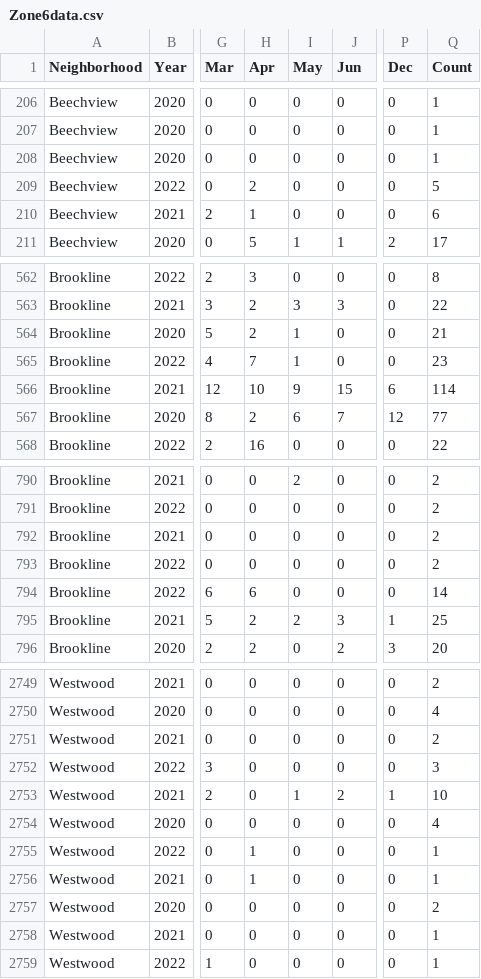
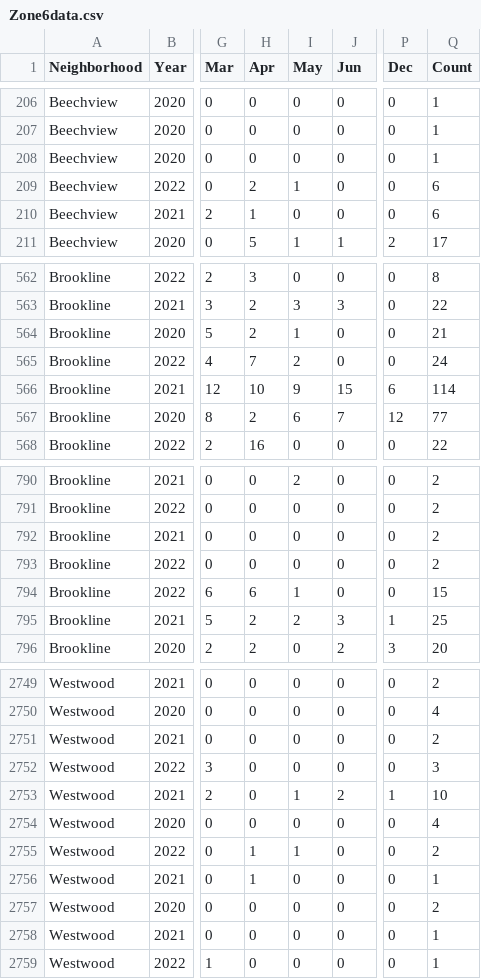
Before and after one commit to mhowe0422/mhowe0422.github.io, a CSV file: Zone6/Zone6data.csv, drawn as a sheet; only a part is shown, gaps mark what is left out; the diff names each change by its address in the sheet, - before the commit and + after, or states it on an @@ line.

```diff
--- a/Zone6/Zone6data.csv
+++ b/Zone6/Zone6data.csv
-I209 (May): 0
+I209 (May): 1
-Q209 (Count): 5
+Q209 (Count): 6
-I565 (May): 1
+I565 (May): 2
-Q565 (Count): 23
+Q565 (Count): 24
-I794 (May): 0
+I794 (May): 1
-Q794 (Count): 14
+Q794 (Count): 15
-I2755 (May): 0
+I2755 (May): 1
-Q2755 (Count): 1
+Q2755 (Count): 2
```
Also changed, not shown: 1 other file.
